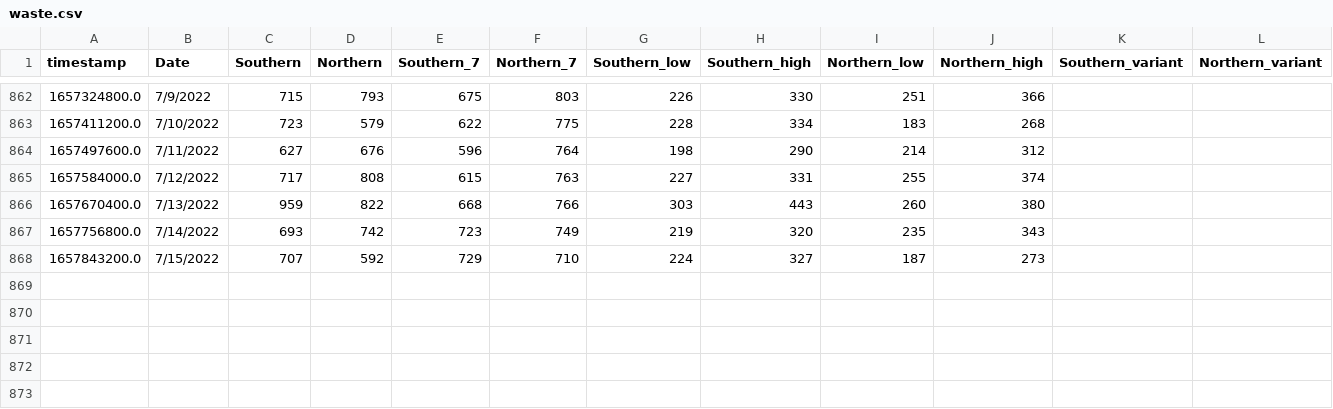
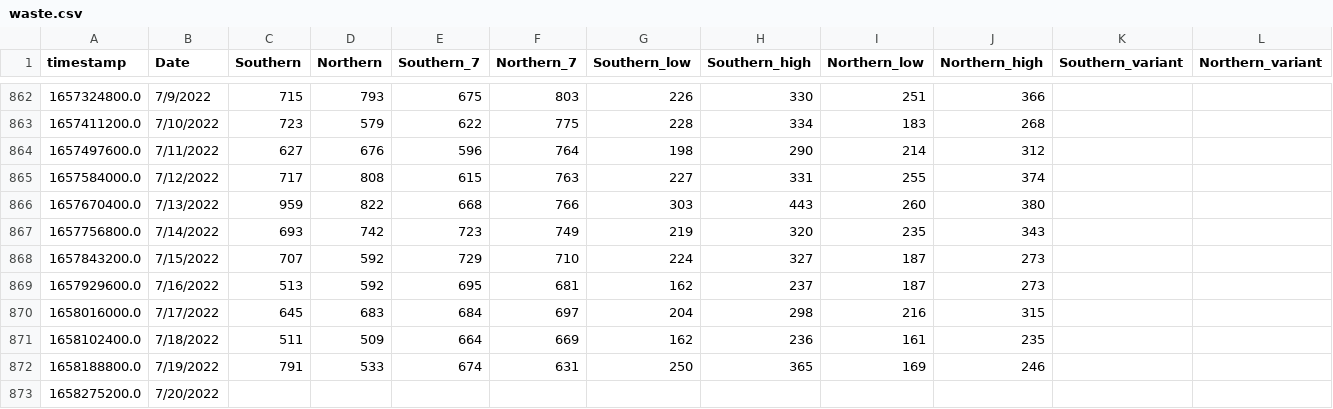
Before and after one commit to edgecollective/wastewater-parse, a CSV file: waste.csv, drawn as a sheet; only a part is shown, gaps mark what is left out; the diff names each change by its address in the sheet, - before the commit and + after, or states it on an @@ line.

Commit message:
update

```diff
--- a/waste.csv
+++ b/waste.csv
+row 869: 1657929600.0 | 7/16/2022 | 513 | 592 | 695 | 681 | 162 | 237 | 187 | 273
+row 870: 1658016000.0 | 7/17/2022 | 645 | 683 | 684 | 697 | 204 | 298 | 216 | 315
+row 871: 1658102400.0 | 7/18/2022 | 511 | 509 | 664 | 669 | 162 | 236 | 161 | 235
+row 872: 1658188800.0 | 7/19/2022 | 791 | 533 | 674 | 631 | 250 | 365 | 169 | 246
+row 873: 1658275200.0 | 7/20/2022
```
